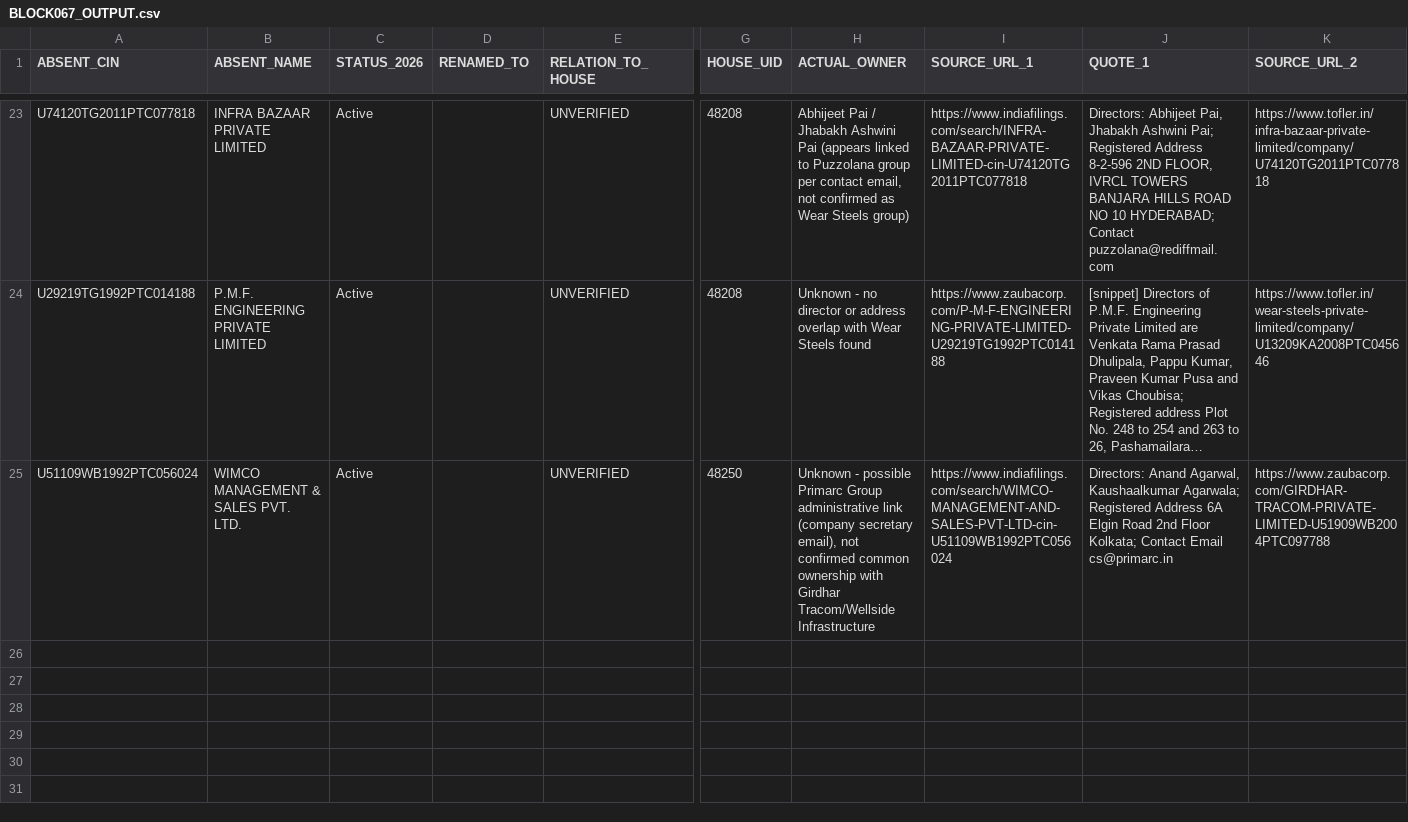
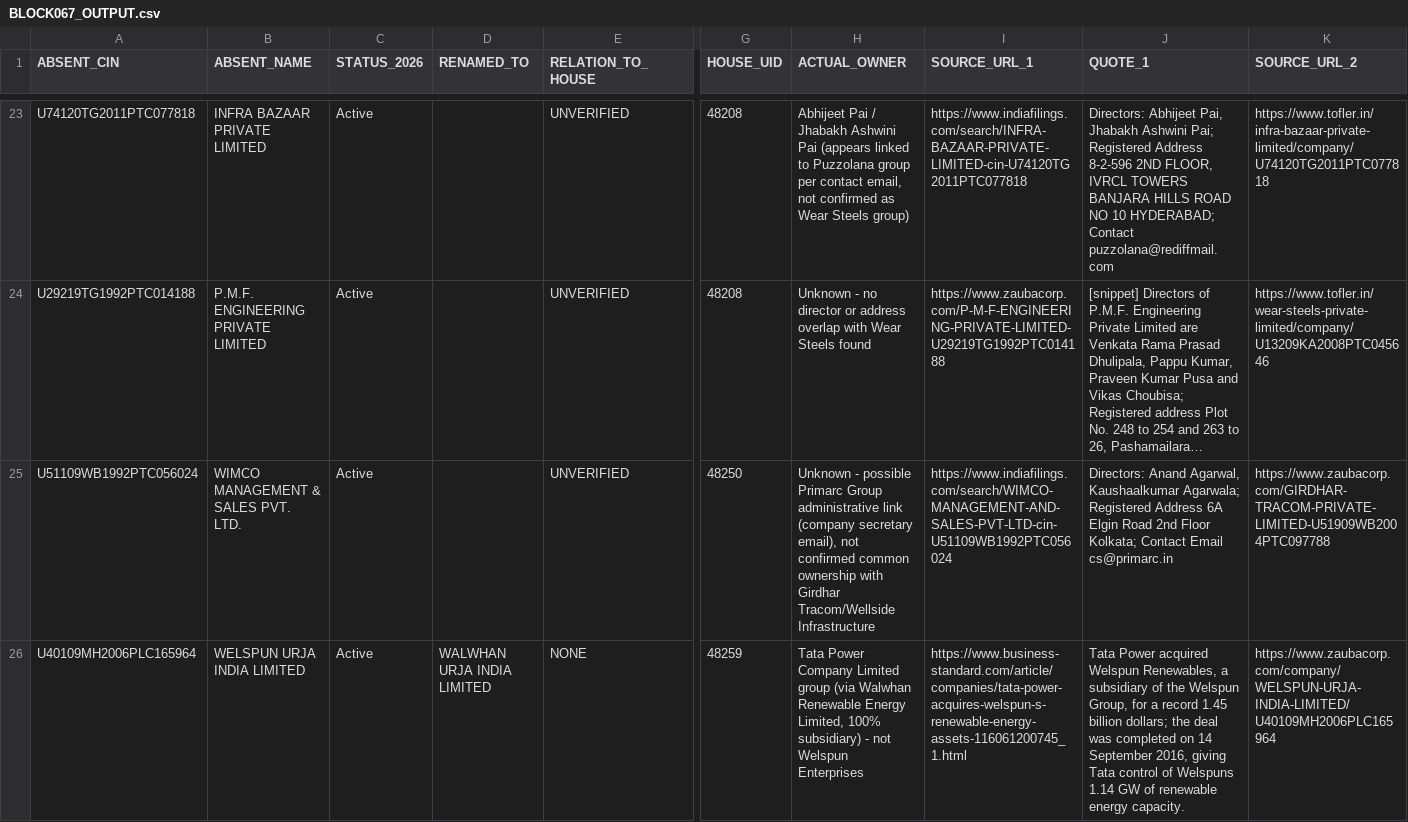
Before and after one commit to pavithra610-cell/claude, a CSV file: A3_ABSENT_LANE/cloud_blocks/BLOCK067_OUTPUT.csv, drawn as a sheet; only a part is shown, gaps mark what is left out; long unchanged cells end in …; rows hold the shown columns only; the diff names each change by its address in the sheet, - before the commit and + after, or states it on an @@ line.

```diff
--- a/A3_ABSENT_LANE/cloud_blocks/BLOCK067_OUTPUT.csv
+++ b/A3_ABSENT_LANE/cloud_blocks/BLOCK067_OUTPUT.csv
+row 26: U40109MH2006PLC165964 | WELSPUN URJA INDIA LIMITED | Active | WALWHAN URJA INDIA LIMITED | NONE | 48259 | Tata Power Company Limited group (via Walwhan Renewable Energy Limited, 100% subsidiary) - not Welspun Enterprises | https://www.business-standard.com/article/companies/tata-power-acquires-welspun-s-renewable-energy-assets-116061200745_1.html | Tata Power acquired Welspun Renewables, a subsidiary of the Welspun Group, for a record 1.45 billion dollars; the deal was completed on 14 September 2016, giving Tata control of Welspuns 1.14 GW of renewable energy capacity. | https://www.zaubacorp.com/company/WELSPUN-URJA-INDIA-LIMITED/U40109MH2006PLC165964
```
Also changed, not shown: A3_ABSENT_LANE/cloud_blocks/BLOCK072_OUTPUT.csv, A3_ABSENT_LANE/cloud_blocks/BLOCK073_OUTPUT.csv, 5 other files.
